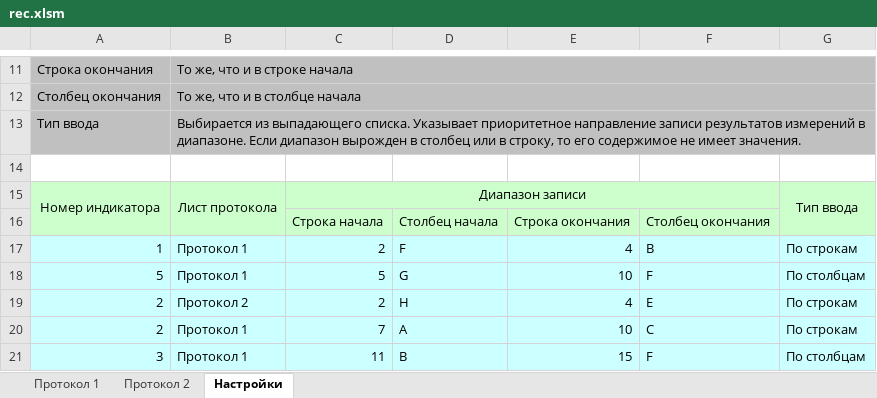
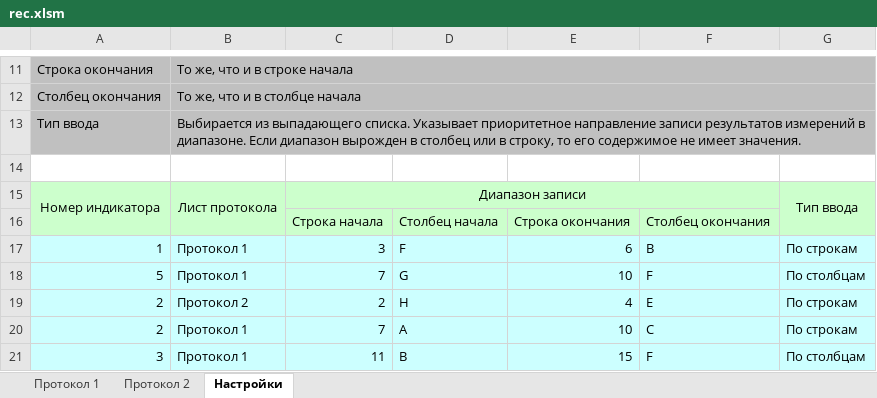
Before and after one commit to AlexAkatyev/imp21, an Excel workbook: rec.xlsm, sheet Настройки, drawn as a sheet; only a part is shown, gaps mark what is left out; values as stored, in another font and other column widths than the file's, no borders; table styles not drawn; the diff names each change by its address in the sheet, - before the commit and + after, or states it on an @@ line.

```diff
--- a/rec.xlsm (sheet Настройки)
+++ b/rec.xlsm (sheet Настройки)
-C17: 2
+C17: 3
-E17: 4
+E17: 6
-C18: 5
+C18: 7
```
Also changed, not shown: charts or pictures.
